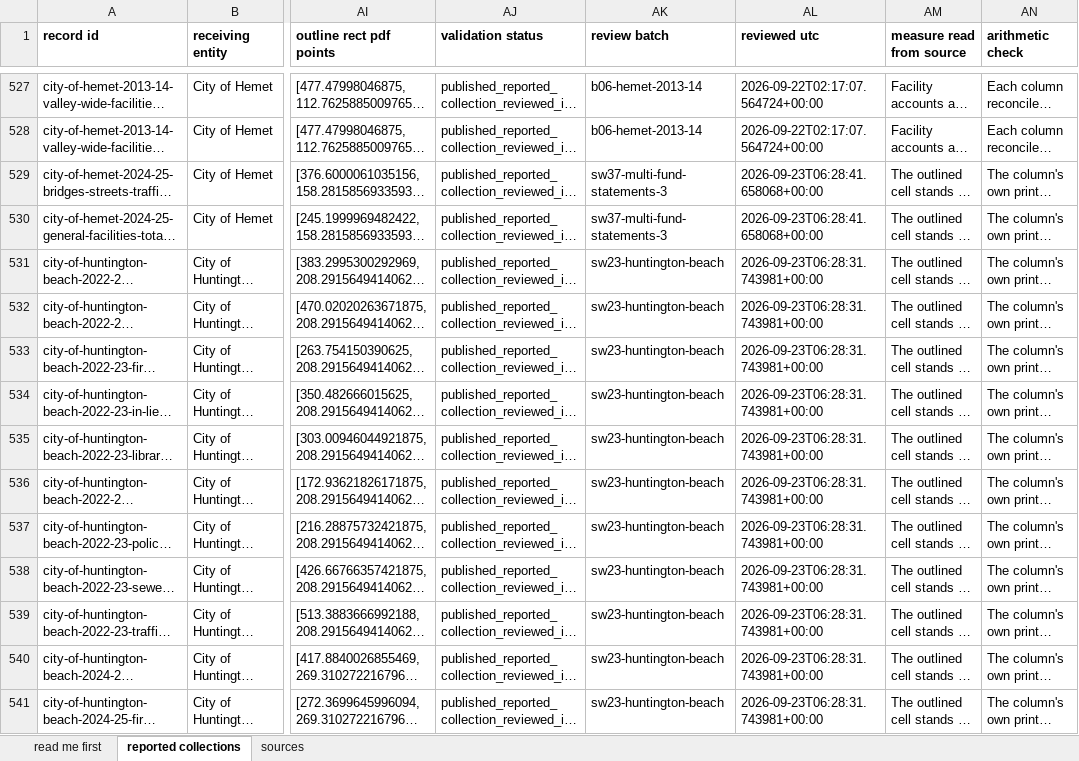
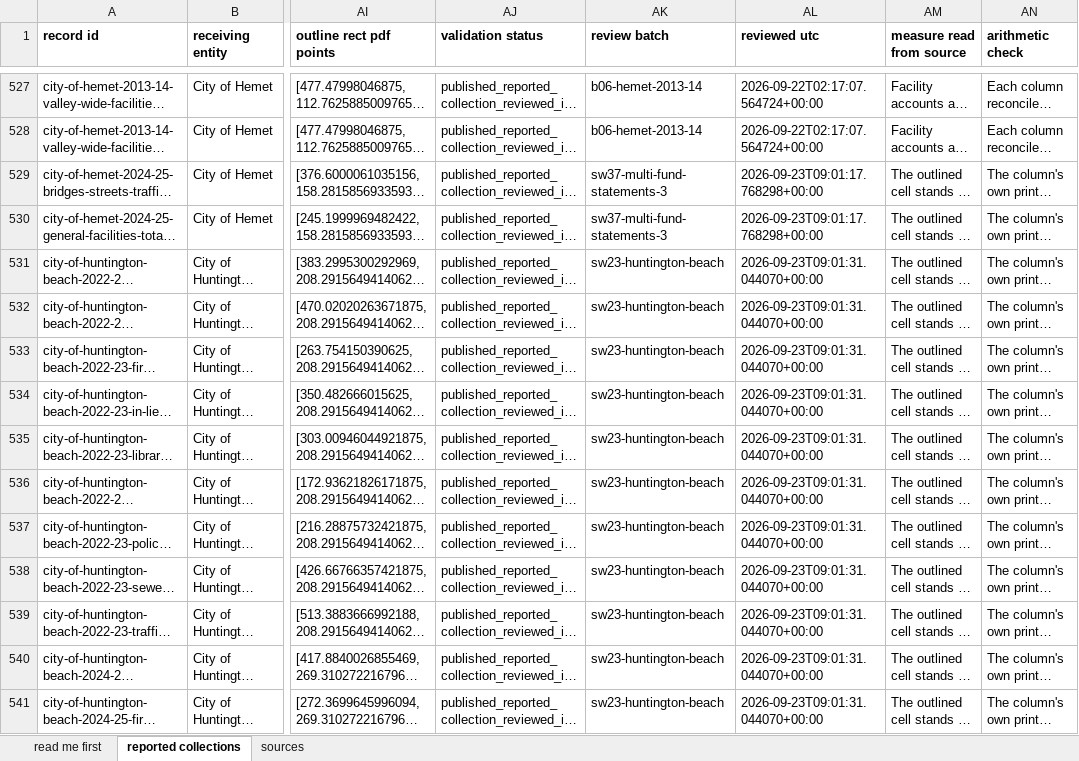
Before and after one commit to aimesy/mfa-data, an Excel workbook: data/mfa-reviewed-collections.xlsx, sheet reported collections, drawn as a sheet; only a part is shown, gaps mark what is left out; long unchanged cells end in …; values as stored, in another font and other column widths than the file's, no borders; the diff covers the shown part only; the diff names each change by its address in the sheet, - before the commit and + after, or states it on an @@ line.

```diff
--- a/data/mfa-reviewed-collections.xlsx (sheet reported collections)
+++ b/data/mfa-reviewed-collections.xlsx (sheet reported collections)
-AL529:AL530 (reviewed utc): 2026-09-23T06:28:41.658068+00:00
+AL529:AL530 (reviewed utc): 2026-09-23T09:01:17.768298+00:00
-AL531:AL541 (reviewed utc): 2026-09-23T06:28:31.743981+00:00
+AL531:AL541 (reviewed utc): 2026-09-23T09:01:31.044070+00:00
```
Also changed, not shown: 3 added rows and 211 edited cells elsewhere in this sheet, sheet sources, sheet read me first, 17 other files.
